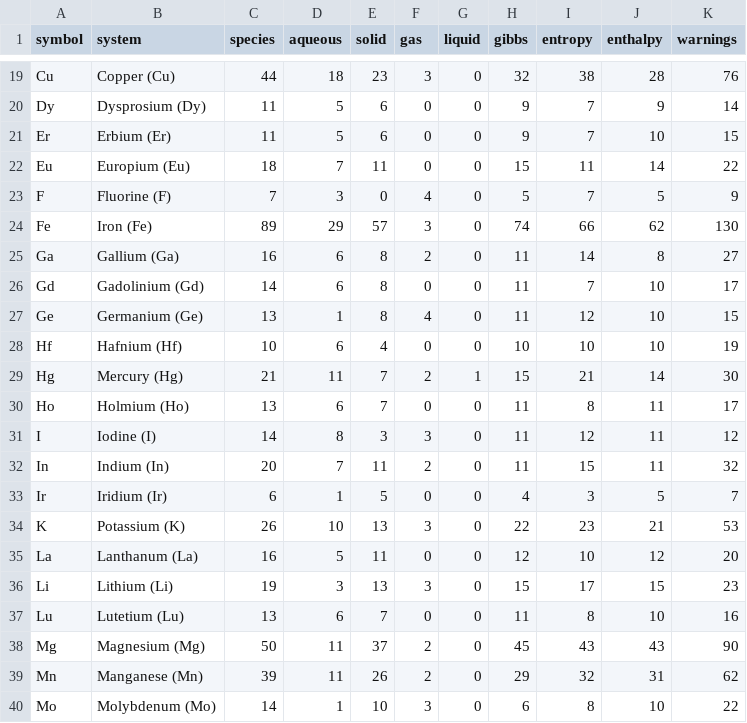
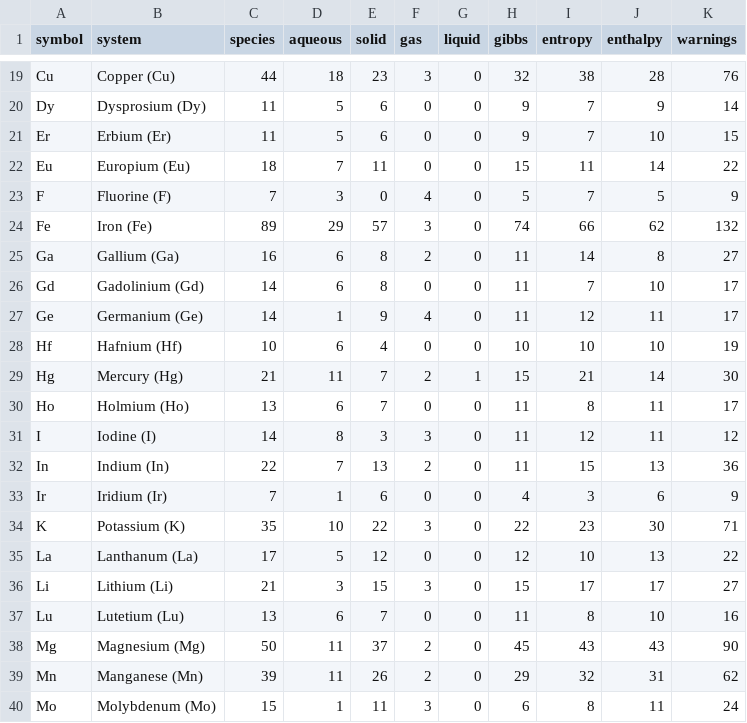
Before and after one commit to FrederikLizakJohansen/pourbase, a CSV file: docs/statistics/per-system-statistics.csv, drawn as a sheet; only a part is shown, gaps mark what is left out; the diff covers the shown part only.

Commit message:
Add remaining open NBS sulfide enthalpy and entropy observations

```diff
--- a/docs/statistics/per-system-statistics.csv
+++ b/docs/statistics/per-system-statistics.csv
@@ -23,6 +23,6 @@ Eu,Europium (Eu),18,7,11,0,0,15,11,14,22
 F,Fluorine (F),7,3,0,4,0,5,7,5,9
-Fe,Iron (Fe),89,29,57,3,0,74,66,62,130
+Fe,Iron (Fe),89,29,57,3,0,74,66,62,132
 Ga,Gallium (Ga),16,6,8,2,0,11,14,8,27
 Gd,Gadolinium (Gd),14,6,8,0,0,11,7,10,17
-Ge,Germanium (Ge),13,1,8,4,0,11,12,10,15
+Ge,Germanium (Ge),14,1,9,4,0,11,12,11,17
 Hf,Hafnium (Hf),10,6,4,0,0,10,10,10,19
@@ -31,7 +31,7 @@ Ho,Holmium (Ho),13,6,7,0,0,11,8,11,17
 I,Iodine (I),14,8,3,3,0,11,12,11,12
-In,Indium (In),20,7,11,2,0,11,15,11,32
-Ir,Iridium (Ir),6,1,5,0,0,4,3,5,7
-K,Potassium (K),26,10,13,3,0,22,23,21,53
-La,Lanthanum (La),16,5,11,0,0,12,10,12,20
-Li,Lithium (Li),19,3,13,3,0,15,17,15,23
+In,Indium (In),22,7,13,2,0,11,15,13,36
+Ir,Iridium (Ir),7,1,6,0,0,4,3,6,9
+K,Potassium (K),35,10,22,3,0,22,23,30,71
+La,Lanthanum (La),17,5,12,0,0,12,10,13,22
+Li,Lithium (Li),21,3,15,3,0,15,17,17,27
 Lu,Lutetium (Lu),13,6,7,0,0,11,8,10,16
@@ -39,2 +39,2 @@ Mg,Magnesium (Mg),50,11,37,2,0,45,43,43,90
 Mn,Manganese (Mn),39,11,26,2,0,29,32,31,62
-Mo,Molybdenum (Mo),14,1,10,3,0,6,8,10,22
+Mo,Molybdenum (Mo),15,1,11,3,0,6,8,11,24
```
Also changed, not shown: 74 edited cells elsewhere in this file, 30 other files.
